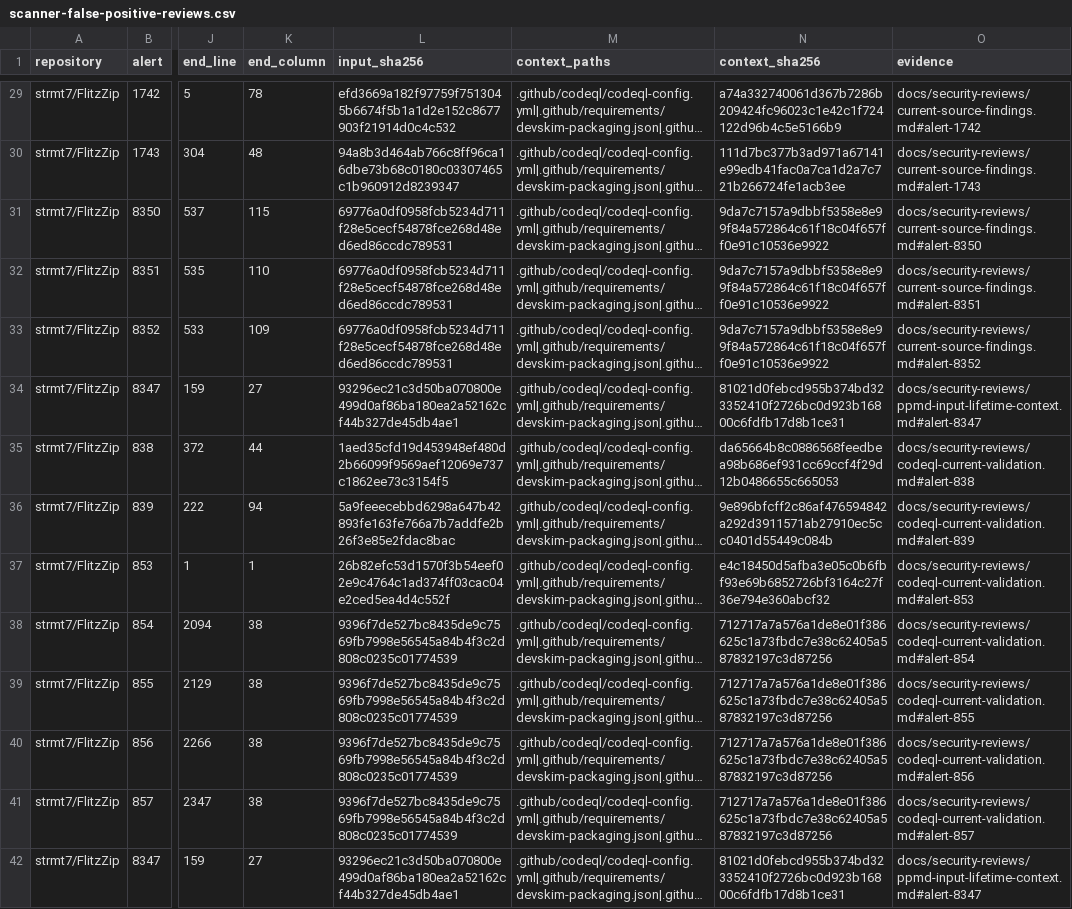
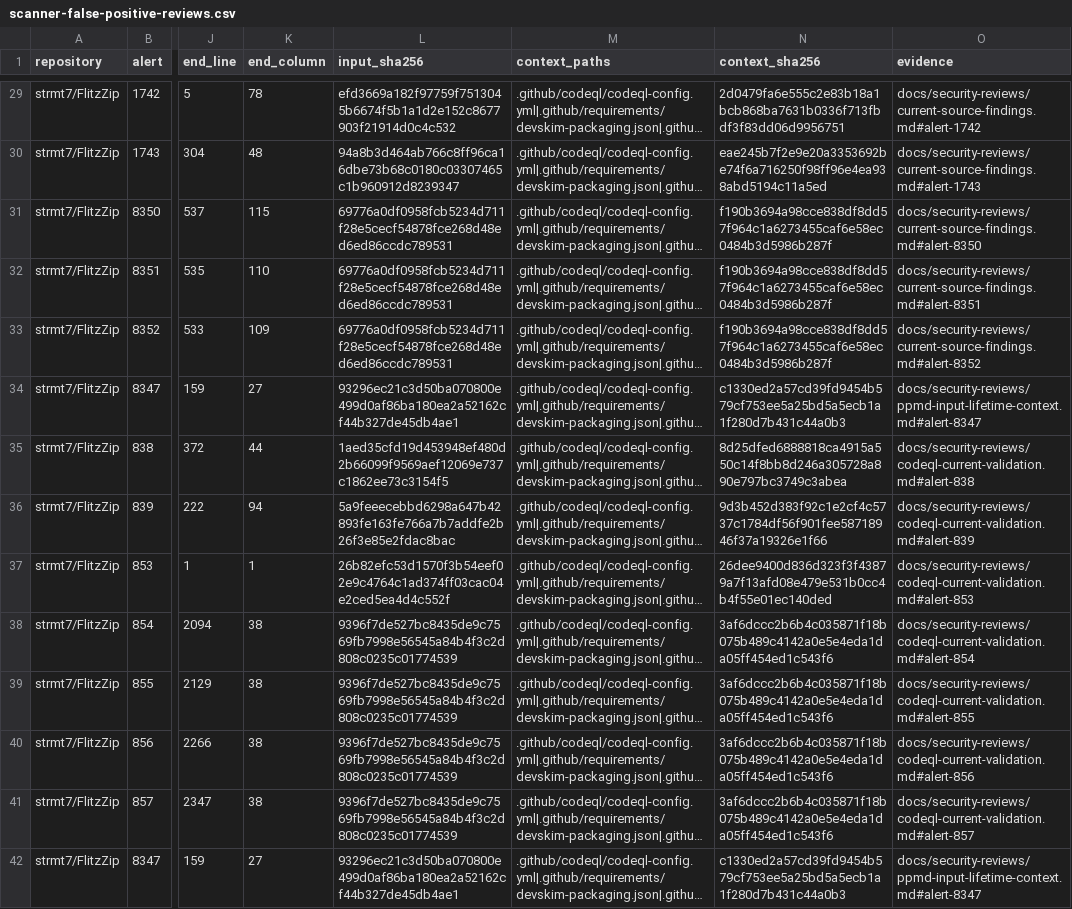
Before and after one commit to strmt7/FlitzZip, a CSV file: .github/scanner-false-positive-reviews.csv, drawn as a sheet; only a part is shown, gaps mark what is left out; long unchanged cells end in …; the diff covers the shown part only; the diff names each change by its address in the sheet, - before the commit and + after, or states it on an @@ line.

```diff
--- a/.github/scanner-false-positive-reviews.csv
+++ b/.github/scanner-false-positive-reviews.csv
-N29 (context_sha256): a74a332740061d367b7286b209424fc96023c1e42c1f724122d96b4c5e5166b9
+N29 (context_sha256): 2d0479fa6e555c2e83b18a1bcb868ba7631b0336f713fbdf3f83dd06d9956751
-N30 (context_sha256): 111d7bc377b3ad971a67141e99edb41fac0a7ca1d2a7c721b266724fe1acb3ee
+N30 (context_sha256): eae245b7f2e9e20a3353692be74f6a716250f98ff96e4ea938abd5194c11a5ed
-N31:N33 (context_sha256): 9da7c7157a9dbbf5358e8e99f84a572864c61f18c04f657ff0e91c10536e9922
+N31:N33 (context_sha256): f190b3694a98cce838df8dd57f964c1a6273455caf6e58ec0484b3d5986b287f
-N34 (context_sha256): 81021d0febcd955b374bd323352410f2726bc0d923b16800c6fdfb17d8b1ce31
+N34 (context_sha256): c1330ed2a57cd39fd9454b579cf753ee5a25bd5a5ecb1a1f280d7b431c44a0b3
-N35 (context_sha256): da65664b8c0886568feedbea98b686ef931cc69ccf4f29d12b0486655c665053
+N35 (context_sha256): 8d25dfed6888818ca4915a550c14f8bb8d246a305728a890e797bc3749c3abea
-N36 (context_sha256): 9e896bfcff2c86af476594842a292d3911571ab27910ec5cc0401d55449c084b
+N36 (context_sha256): 9d3b452d383f92c1e2cf4c5737c1784df56f901fee58718946f37a19326e1f66
-N37 (context_sha256): e4c18450d5afba3e05c0b6fbf93e69b6852726bf3164c27f36e794e360abcf32
+N37 (context_sha256): 26dee9400d836d323f3f43879a7f13afd08e479e531b0cc4b4f55e01ec140ded
-N38:N41 (context_sha256): 712717a7a576a1de8e01f386625c1a73fbdc7e38c62405a587832197c3d87256
+N38:N41 (context_sha256): 3af6dccc2b6b4c035871f18b075b489c4142a0e5e4eda1da05ff454ed1c543f6
-N42 (context_sha256): 81021d0febcd955b374bd323352410f2726bc0d923b16800c6fdfb17d8b1ce31
+N42 (context_sha256): c1330ed2a57cd39fd9454b579cf753ee5a25bd5a5ecb1a1f280d7b431c44a0b3
```
Also changed, not shown: 46 edited cells elsewhere in this file, 3 other files.
